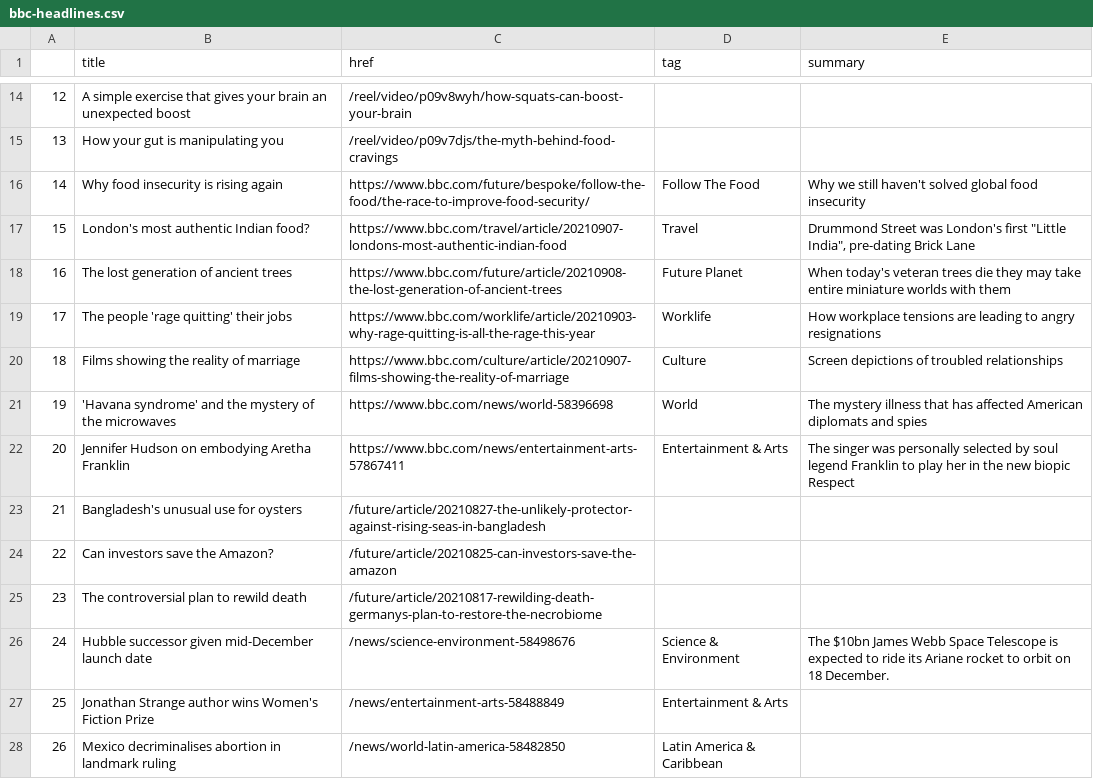
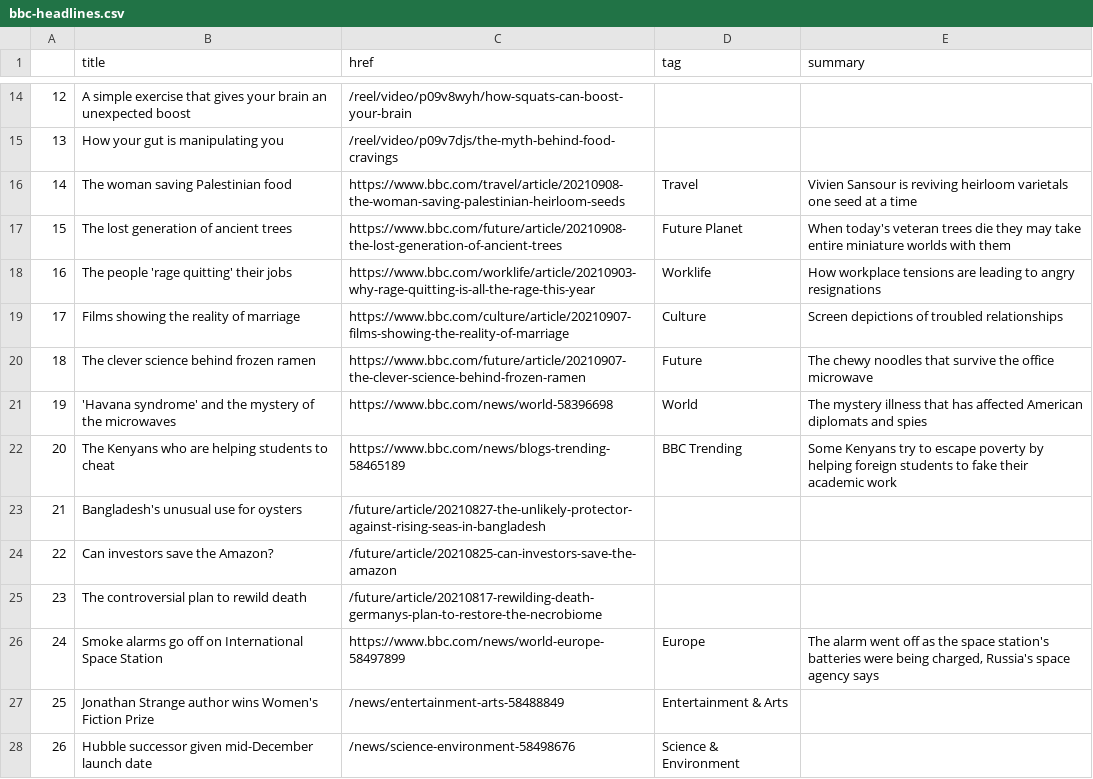
Before and after one commit to alyssafrndz/automatic-scraper, a CSV file: bbc-headlines.csv, drawn as a sheet; only a part is shown, gaps mark what is left out; the diff covers the shown part only.

```diff
--- a/bbc-headlines.csv
+++ b/bbc-headlines.csv
@@ -15,9 +15,9 @@
 13,How your gut is manipulating you,/reel/video/p09v7djs/the-myth-behind-food-cravings,,
-14,Why food insecurity is rising again,https://www.bbc.com/future/bespoke/follow-the-food/the-race-to-improve-food-security/,Follow The Food,Why we still haven't solved global food insecurity
-15,London's most authentic Indian food?,https://www.bbc.com/travel/article/20210907-londons-most-authentic-indian-food,Travel,"Drummond Street was London's first ""Little India"", pre-dating Brick Lane"
-16,The lost generation of ancient trees,https://www.bbc.com/future/article/20210908-the-lost-generation-of-ancient-trees,Future Planet,When today's veteran trees die they may take entire miniature worlds with them
-17,The people 'rage quitting' their jobs,https://www.bbc.com/worklife/article/20210903-why-rage-quitting-is-all-the-rage-this-year,Worklife,How workplace tensions are leading to angry resignations
-18,Films showing the reality of marriage,https://www.bbc.com/culture/article/20210907-films-showing-the-reality-of-marriage,Culture,Screen depictions of troubled relationships
+14,The woman saving Palestinian food,https://www.bbc.com/travel/article/20210908-the-woman-saving-palestinian-heirloom-seeds,Travel,Vivien Sansour is reviving heirloom varietals one seed at a time
+15,The lost generation of ancient trees,https://www.bbc.com/future/article/20210908-the-lost-generation-of-ancient-trees,Future Planet,When today's veteran trees die they may take entire miniature worlds with them
+16,The people 'rage quitting' their jobs,https://www.bbc.com/worklife/article/20210903-why-rage-quitting-is-all-the-rage-this-year,Worklife,How workplace tensions are leading to angry resignations
+17,Films showing the reality of marriage,https://www.bbc.com/culture/article/20210907-films-showing-the-reality-of-marriage,Culture,Screen depictions of troubled relationships
+18,The clever science behind frozen ramen,https://www.bbc.com/future/article/20210907-the-clever-science-behind-frozen-ramen,Future,The chewy noodles that survive the office microwave
 19,'Havana syndrome' and the mystery of the microwaves,https://www.bbc.com/news/world-58396698,World,The mystery illness that has affected American diplomats and spies
-20,Jennifer Hudson on embodying Aretha Franklin,https://www.bbc.com/news/entertainment-arts-57867411,Entertainment & Arts,The singer was personally selected by soul legend Franklin to play her in the new biopic Respect
+20,The Kenyans who are helping students to cheat,https://www.bbc.com/news/blogs-trending-58465189,BBC Trending,Some Kenyans try to escape poverty by helping foreign students to fake their academic work
 21,Bangladesh's unusual use for oysters,/future/article/20210827-the-unlikely-protector-against-rising-seas-in-bangladesh,,
@@ -25,4 +25,4 @@
 23,The controversial plan to rewild death,/future/article/20210817-rewilding-death-germanys-plan-to-restore-the-necrobiome,,
-24,Hubble successor given mid-December launch date,/news/science-environment-58498676,Science & Environment,The $10bn James Webb Space Telescope is expected to ride its Ariane rocket to orbit on 18 December.
+24,Smoke alarms go off on International Space Station,https://www.bbc.com/news/world-europe-58497899,Europe,"The alarm went off as the space station's batteries were being charged, Russia's space agency says"
 25,Jonathan Strange author wins Women's Fiction Prize,/news/entertainment-arts-58488849,Entertainment & Arts,
-26,Mexico decriminalises abortion in landmark ruling,/news/world-latin-america-58482850,Latin America & Caribbean,
+26,Hubble successor given mid-December launch date,/news/science-environment-58498676,Science & Environment,
```
Also changed, not shown: 21 edited cells elsewhere in this file.
